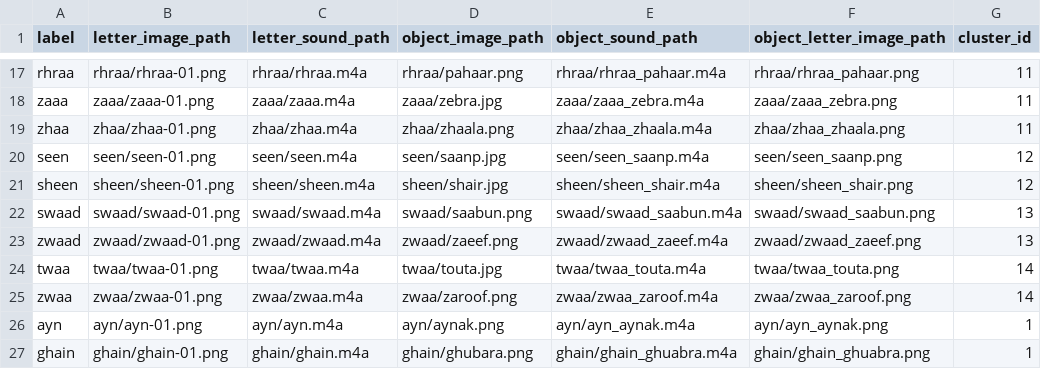
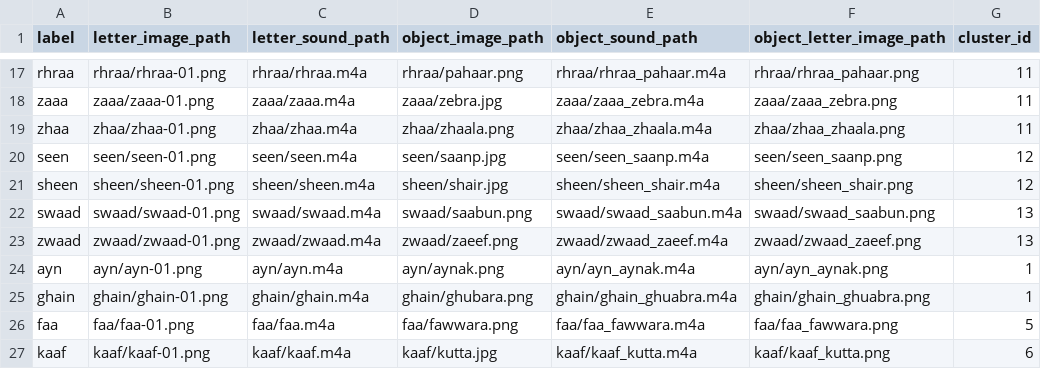
Before and after one commit to kaavish-ki-kavish/aangan-filesystem, a CSV file: aagan-urdu-filesystem/urdu_file_dir.csv, drawn as a sheet; only a part is shown, gaps mark what is left out; the shorter side is filled out with more unchanged rows; the diff names each change by its address in the sheet, - before the commit and + after, or states it on an @@ line.

Commit message:
Update urdu_file_dir.csv

```diff
--- a/aagan-urdu-filesystem/urdu_file_dir.csv
+++ b/aagan-urdu-filesystem/urdu_file_dir.csv
-row 24: twaa | twaa/twaa-01.png | twaa/twaa.m4a | twaa/touta.jpg | twaa/twaa_touta.m4a | twaa/twaa_touta.png | 14
-row 25: zwaa | zwaa/zwaa-01.png | zwaa/zwaa.m4a | zwaa/zaroof.png | zwaa/zwaa_zaroof.m4a | zwaa/zwaa_zaroof.png | 14
```
